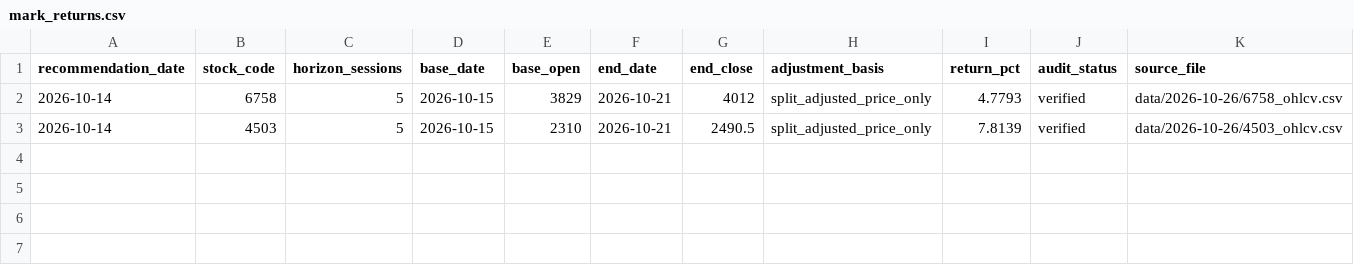
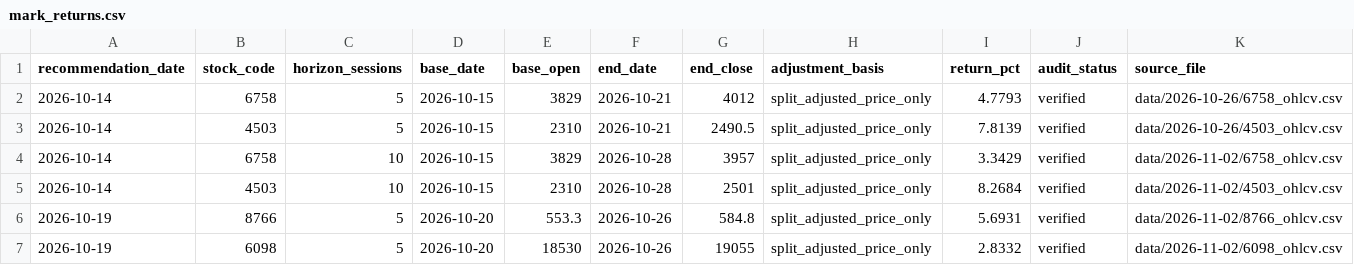
Before and after one commit to masurinkun/swing-ai-lab, a CSV file: history/mark_returns.csv, drawn as a sheet.

```diff
--- a/history/mark_returns.csv
+++ b/history/mark_returns.csv
@@ -3 +3,5 @@ recommendation_date,stock_code,horizon_sessions,base_date,base_open,end_date,end
 2026-10-14,4503,5,2026-10-15,2310,2026-10-21,2490.5,split_adjusted_price_only,7.8139,verified,data/2026-10-26/4503_ohlcv.csv
+2026-10-14,6758,10,2026-10-15,3829,2026-10-28,3957,split_adjusted_price_only,3.3429,verified,data/2026-11-02/6758_ohlcv.csv
+2026-10-14,4503,10,2026-10-15,2310,2026-10-28,2501,split_adjusted_price_only,8.2684,verified,data/2026-11-02/4503_ohlcv.csv
+2026-10-19,8766,5,2026-10-20,553.3,2026-10-26,584.8,split_adjusted_price_only,5.6931,verified,data/2026-11-02/8766_ohlcv.csv
+2026-10-19,6098,5,2026-10-20,18530,2026-10-26,19055,split_adjusted_price_only,2.8332,verified,data/2026-11-02/6098_ohlcv.csv
```
Also changed, not shown: history/evaluation_schedule.csv, history/market_environment.csv, 52 other files.
